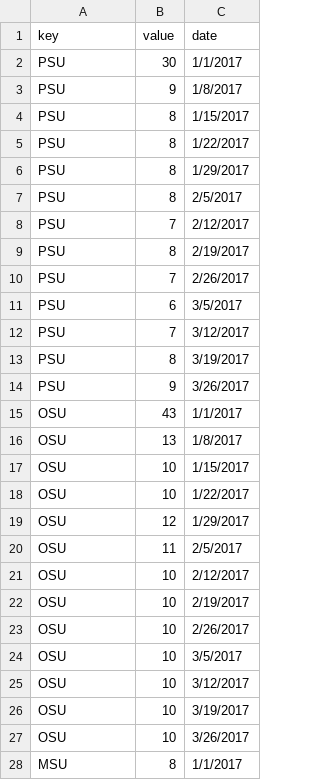
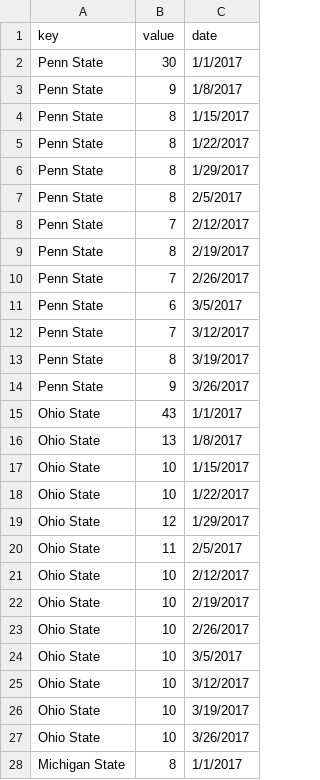
Before and after one commit to Alroemo/streamgraph, a CSV file: data.csv, drawn as a sheet; only a part is shown; the diff covers the shown part only.

Commit message:
Update data.csv

```diff
--- a/data.csv
+++ b/data.csv
@@ -1,28 +1,28 @@
 key,value,date
-PSU,30,1/1/2017
-PSU,9,1/8/2017
-PSU,8,1/15/2017
-PSU,8,1/22/2017
-PSU,8,1/29/2017
-PSU,8,2/5/2017
-PSU,7,2/12/2017
-PSU,8,2/19/2017
-PSU,7,2/26/2017
-PSU,6,3/5/2017
-PSU,7,3/12/2017
-PSU,8,3/19/2017
-PSU,9,3/26/2017
-OSU,43,1/1/2017
-OSU,13,1/8/2017
-OSU,10,1/15/2017
-OSU,10,1/22/2017
-OSU,12,1/29/2017
-OSU,11,2/5/2017
-OSU,10,2/12/2017
-OSU,10,2/19/2017
-OSU,10,2/26/2017
-OSU,10,3/5/2017
-OSU,10,3/12/2017
-OSU,10,3/19/2017
-OSU,10,3/26/2017
-MSU,8,1/1/2017
+Penn State,30,1/1/2017
+Penn State,9,1/8/2017
+Penn State,8,1/15/2017
+Penn State,8,1/22/2017
+Penn State,8,1/29/2017
+Penn State,8,2/5/2017
+Penn State,7,2/12/2017
+Penn State,8,2/19/2017
+Penn State,7,2/26/2017
+Penn State,6,3/5/2017
+Penn State,7,3/12/2017
+Penn State,8,3/19/2017
+Penn State,9,3/26/2017
+Ohio State,43,1/1/2017
+Ohio State,13,1/8/2017
+Ohio State,10,1/15/2017
+Ohio State,10,1/22/2017
+Ohio State,12,1/29/2017
+Ohio State,11,2/5/2017
+Ohio State,10,2/12/2017
+Ohio State,10,2/19/2017
+Ohio State,10,2/26/2017
+Ohio State,10,3/5/2017
+Ohio State,10,3/12/2017
+Ohio State,10,3/19/2017
+Ohio State,10,3/26/2017
+Michigan State,8,1/1/2017
```
Also changed, not shown: 38 edited cells elsewhere in this file.
